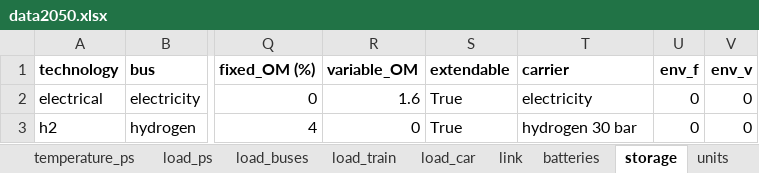
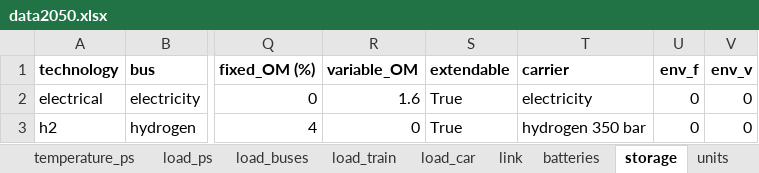
Before and after one commit to Projet-HyLES/PyPSA_Reunion, an Excel workbook: Data/data2050.xlsx, sheet storage, drawn as a sheet; only a part is shown, gaps mark what is left out; values as stored, in another font and other column widths than the file's, no borders; the diff names each change by its address in the sheet, - before the commit and + after, or states it on an @@ line.

```diff
--- a/Data/data2050.xlsx (sheet storage)
+++ b/Data/data2050.xlsx (sheet storage)
-T3 (carrier): hydrogen 30 bar
+T3 (carrier): hydrogen 350 bar
```
